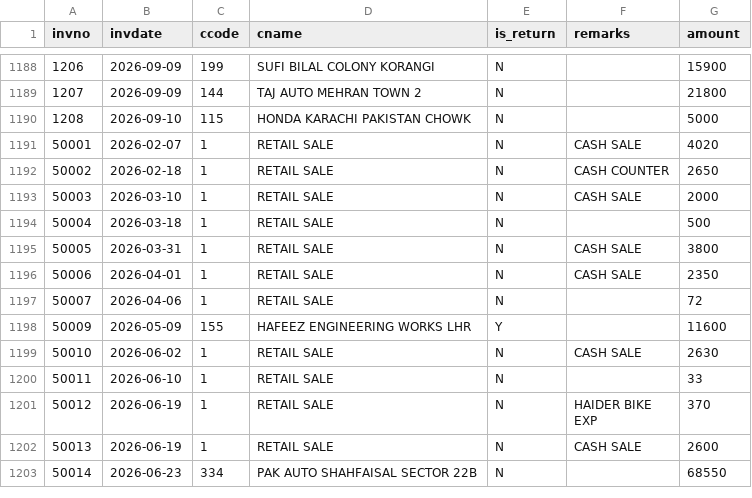
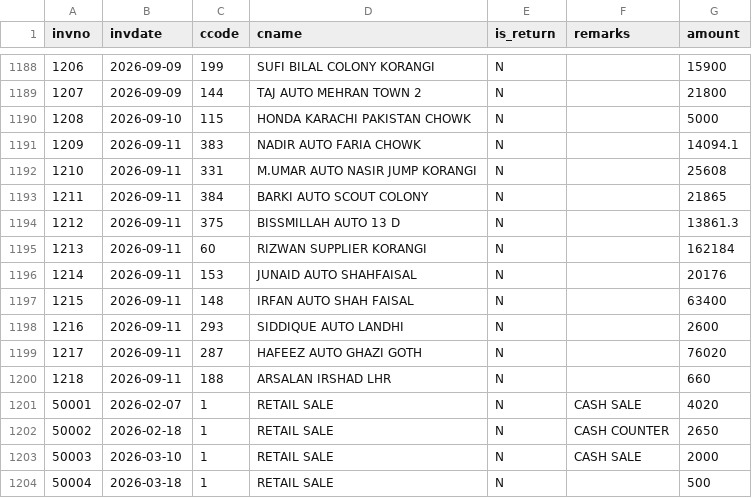
Before and after one commit to ahmedvohrra/zip1_naveed_daily_EXPORT, a CSV file: invoices.csv, drawn as a sheet; only a part is shown, gaps mark what is left out; the shorter side is filled out with more unchanged rows; the diff names each change by its address in the sheet, - before the commit and + after, or states it on an @@ line.

```diff
--- a/invoices.csv
+++ b/invoices.csv
+row 1191: 1209 | 2026-09-11 | 383 | NADIR AUTO FARIA CHOWK | N |  | 14094.1
+row 1192: 1210 | 2026-09-11 | 331 | M.UMAR AUTO NASIR JUMP KORANGI | N |  | 25608
+row 1193: 1211 | 2026-09-11 | 384 | BARKI AUTO SCOUT COLONY | N |  | 21865
+row 1194: 1212 | 2026-09-11 | 375 | BISSMILLAH AUTO 13 D | N |  | 13861.3
+row 1195: 1213 | 2026-09-11 | 60 | RIZWAN SUPPLIER KORANGI | N |  | 162184
+row 1196: 1214 | 2026-09-11 | 153 | JUNAID AUTO SHAHFAISAL | N |  | 20176
+row 1197: 1215 | 2026-09-11 | 148 | IRFAN AUTO SHAH FAISAL | N |  | 63400
+row 1198: 1216 | 2026-09-11 | 293 | SIDDIQUE AUTO LANDHI | N |  | 2600
+row 1199: 1217 | 2026-09-11 | 287 | HAFEEZ AUTO GHAZI GOTH | N |  | 76020
+row 1200: 1218 | 2026-09-11 | 188 | ARSALAN IRSHAD LHR | N |  | 660
```
Also changed, not shown: customers.csv, customers_ext.csv, 6 other files.
